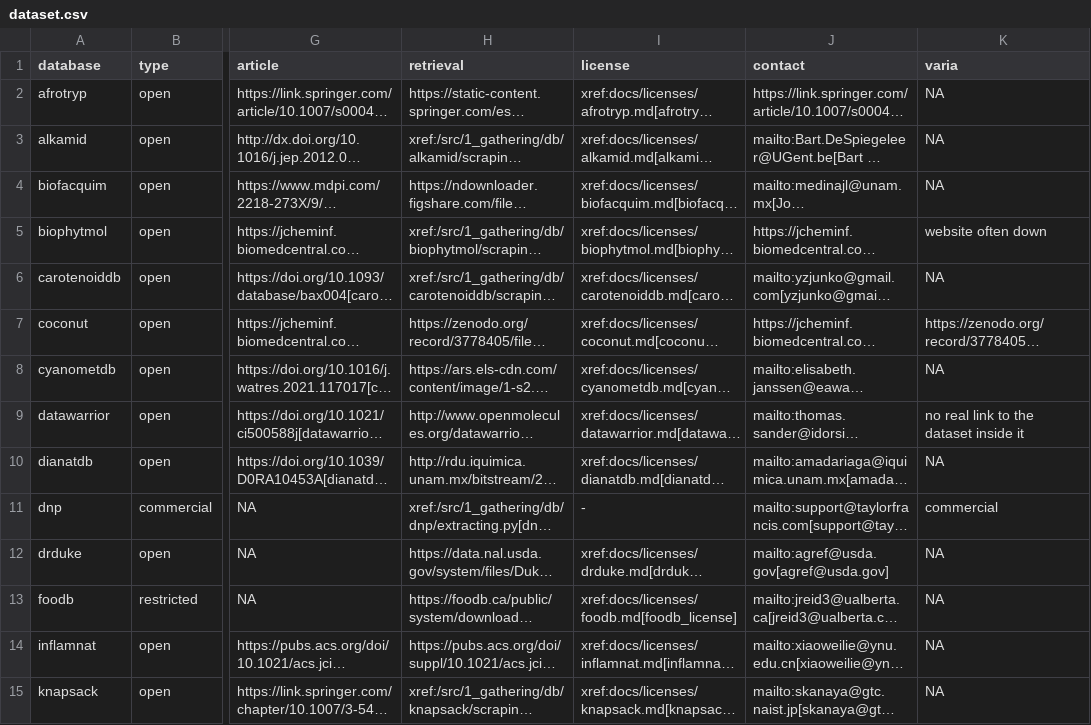
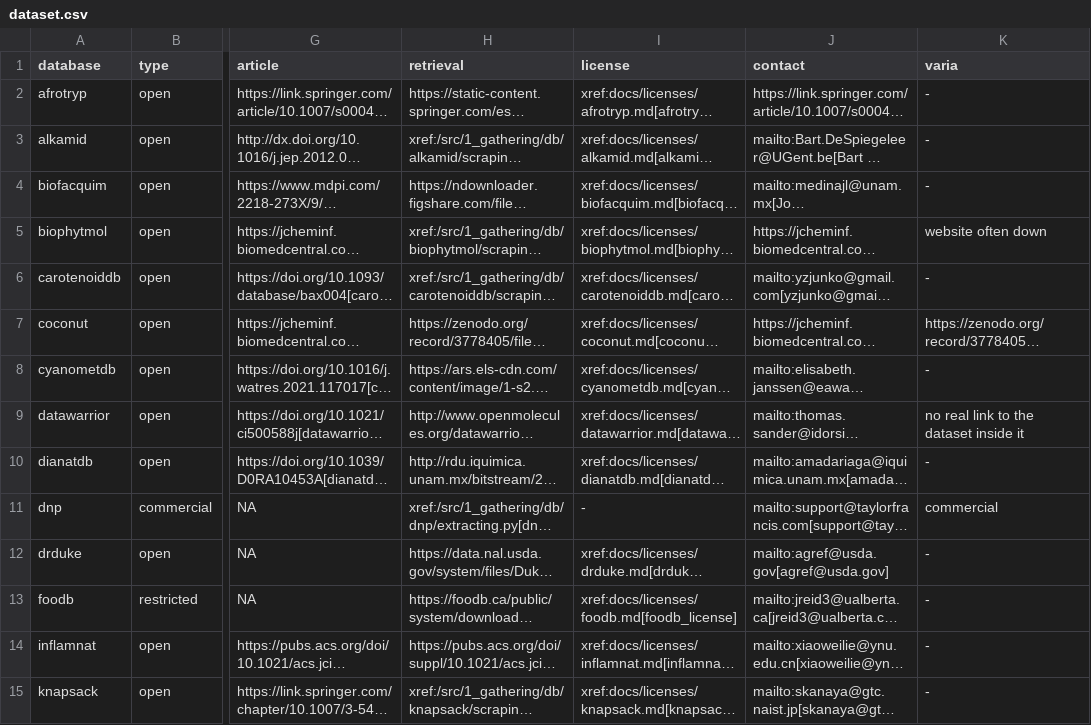
Before and after one commit to lotusnprod/lotus-processor, a CSV file: docs/dataset.csv, drawn as a sheet; only a part is shown, gaps mark what is left out; long unchanged cells end in …; the diff covers the shown part only; the diff names each change by its address in the sheet, - before the commit and + after, or states it on an @@ line.

Commit message:
update

```diff
--- a/docs/dataset.csv
+++ b/docs/dataset.csv
-K2:K4 (varia): NA
+K2:K4 (varia): -
-K6 (varia): NA
+K6 (varia): -
-K8 (varia): NA
+K8 (varia): -
-K10 (varia): NA
+K10 (varia): -
-K12:K15 (varia): NA
+K12:K15 (varia): -
```
Also changed, not shown: 23 edited cells elsewhere in this file.
